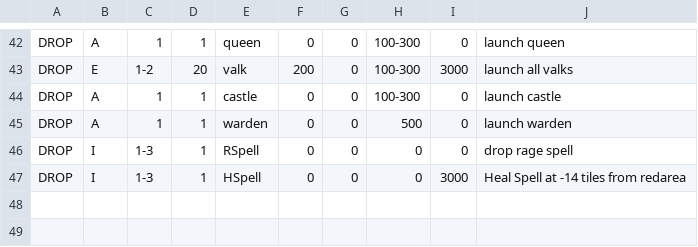
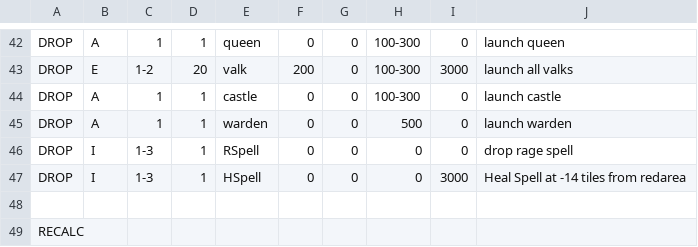
Before and after one commit to n4ngkr1ng/TheRevenor-6.2, a CSV file: CSV/Attack/GiWiVa - 2.0-a.csv, drawn as a sheet; only a part is shown, gaps mark what is left out; the diff names each change by its address in the sheet, - before the commit and + after, or states it on an @@ line.

```diff
--- a/CSV/Attack/GiWiVa - 2.0-a.csv
+++ b/CSV/Attack/GiWiVa - 2.0-a.csv
+row 48: (empty)
+row 49: RECALC
```
Also changed, not shown: CSV/Attack/2F Human Like Random Hero (220 troops).csv, CSV/Attack/GiWiVa - 2.0-b.csv, 15 other files.
